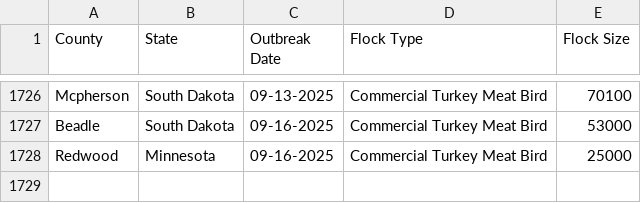
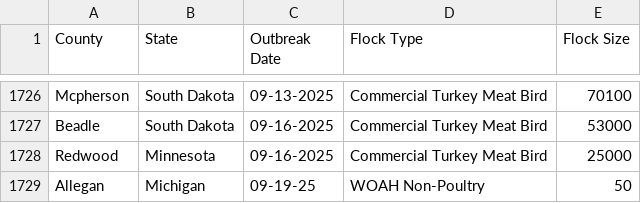
Before and after one commit to wckoeppen/usda-hpai-2022-confirmed-detections, a CSV file: data.csv, drawn as a sheet; only a part is shown, gaps mark what is left out; the diff names each change by its address in the sheet, - before the commit and + after, or states it on an @@ line.

Commit message:
latest update

```diff
--- a/data.csv
+++ b/data.csv
+row 1729: Allegan | Michigan | 09-19-25 | WOAH Non-Poultry | 50
```
